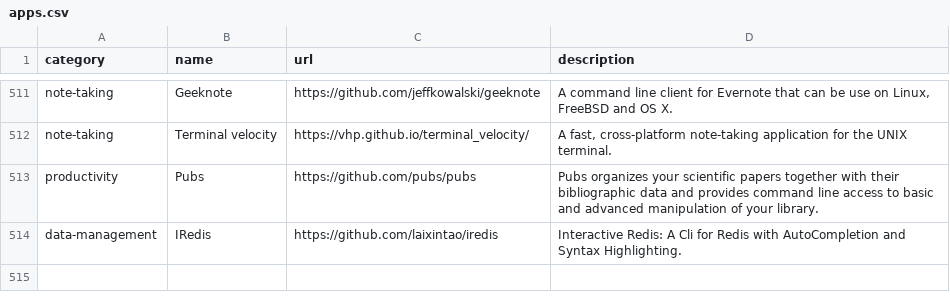
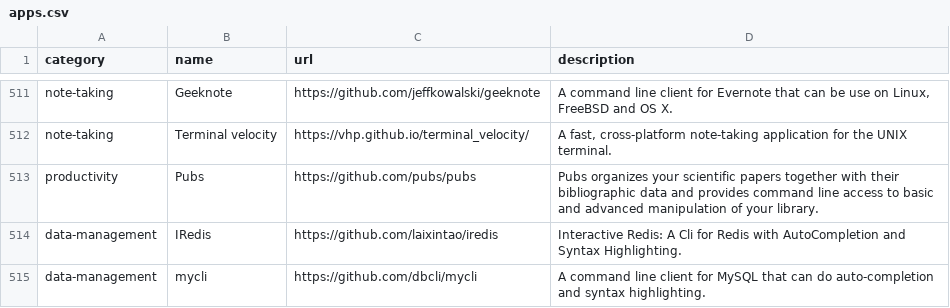
Before and after one commit to toolleeo/cli-apps, a CSV file: data/apps.csv, drawn as a sheet; only a part is shown, gaps mark what is left out.

Commit message:
ADD: mycli

```diff
--- a/data/apps.csv
+++ b/data/apps.csv
@@ -514 +514,2 @@ productivity,Pubs,https://github.com/pubs/pubs,Pubs organizes your scientific pa
 data-management,IRedis,https://github.com/laixintao/iredis,Interactive Redis: A Cli for Redis with AutoCompletion and Syntax Highlighting.
+data-management,mycli,https://github.com/dbcli/mycli,A command line client for MySQL that can do auto-completion and syntax highlighting.
```
Also changed, not shown: 1 other file.
